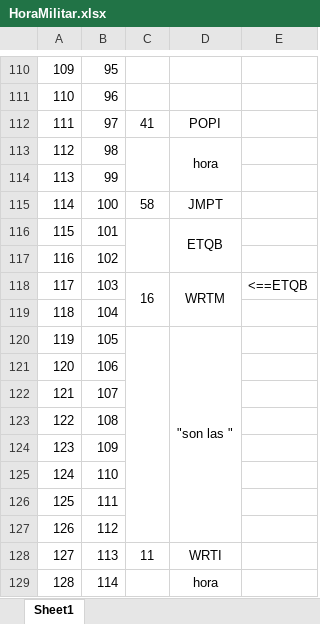
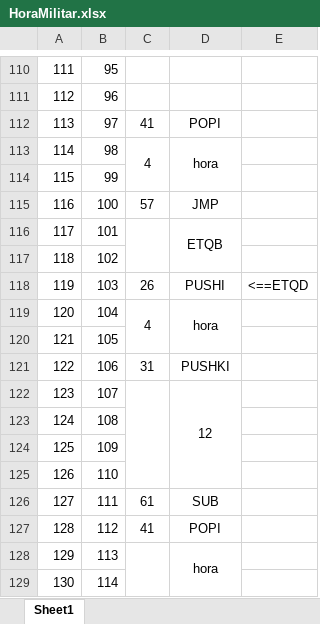
Before and after one commit to juanpablocampos/Compiladores, an Excel workbook: Pruebas/Pruebas KWA/HoraMilitar.xlsx, sheet Sheet1, drawn as a sheet; only a part is shown, gaps mark what is left out; values as stored, in another font and other column widths than the file's, no borders; removed rows and columns are numbered as before the commit, all else as after; the diff covers the shown part only; the diff names each change by its address in the sheet, - before the commit and + after, or states it on an @@ line.

Commit message:
Cambios en desensamblador y maquina virtual
correcciones de algunos bugs que quedaron en operaciones y escritura de
vectores, modificaciones a las pruebas y se agrego una nueva prueba

```diff
--- a/Pruebas/Pruebas KWA/HoraMilitar.xlsx (sheet Sheet1)
+++ b/Pruebas/Pruebas KWA/HoraMilitar.xlsx (sheet Sheet1)
@@ column A renumbered between rows 83 and 142 @@
-C113: (empty)
+C113: 4
-C115: 58
+C115: 57
-D115: JMPT
+D115: JMP
-C118: 16
+C118: 26
-C118:C119 merged
-D118: WRTM
+D118: PUSHI
-D118:D119 merged
-E118: <==ETQB
+E118: <==ETQD
-C119: (empty)
+C119: 4
+C119:C120 merged
-D119: (empty)
+D119: hora
+D119:D120 merged
-C120:C127 merged
-D120: "son las "
+D120: (empty)
-D120:D127 merged
-C121: (empty)
+C121: 31
-D121: (empty)
+D121: PUSHKI
+C122:C125 merged
-D122: (empty)
+D122: 12
+D122:D125 merged
-C126: (empty)
+C126: 61
-D126: (empty)
+D126: SUB
-C127: (empty)
+C127: 41
-D127: (empty)
+D127: POPI
-C128: 11
+C128: (empty)
+C128:C129 merged
-D128: WRTI
+D128: hora
+D128:D129 merged
-C129:C130 merged
-D129: hora
+D129: (empty)
-D129:D130 merged
```
Also changed, not shown: 9 added rows, 52 edited cells and merged cells elsewhere in this sheet, 5 other files.
